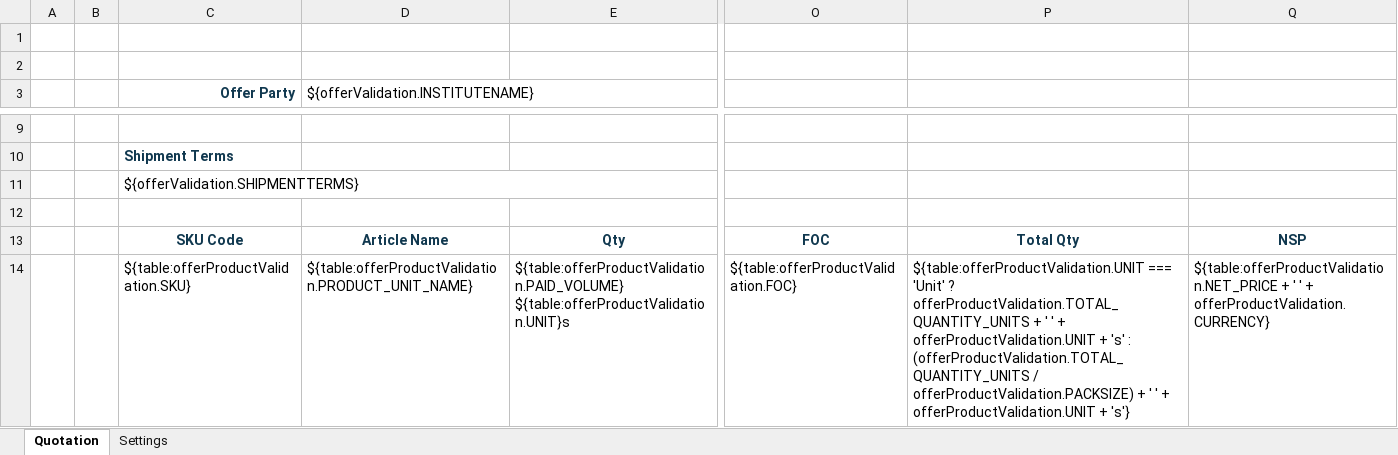
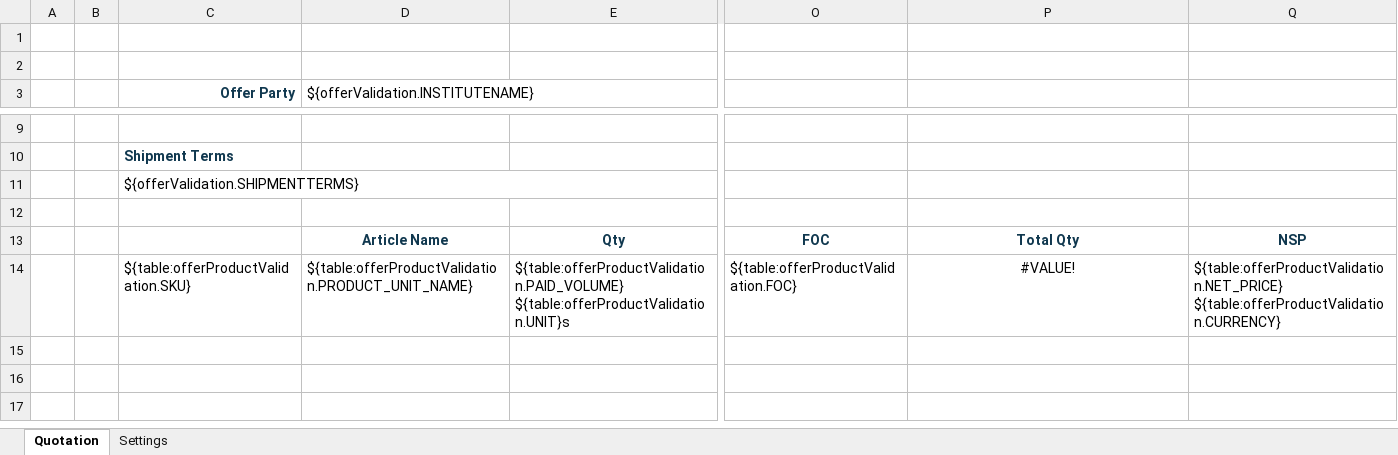
Before and after one commit to mandar-velankar/TNDR_FAST_BACKEND, an Excel workbook: srv/xlsx-templates/TH - Quotation Template.xlsx, sheet Quotation, drawn as a sheet; only a part is shown, gaps mark what is left out; the shorter side is filled out with more unchanged rows; values as stored, in another font and other column widths than the file's, no borders; charts and pictures not drawn; the diff covers the shown part only; the diff names each change by its address in the sheet, - before the commit and + after, or states it on an @@ line.

```diff
--- a/srv/xlsx-templates/TH - Quotation Template.xlsx (sheet Quotation)
+++ b/srv/xlsx-templates/TH - Quotation Template.xlsx (sheet Quotation)
-C13 (Offer Party): SKU Code
+C13 (Offer Party): (empty)
-P14: ${table:offerProductValidation.UNIT === 'Unit' ? offerProductValidation.TOTAL_QUANTITY_UNITS + ' ' + offerProductValidation.UNIT + 's' : (offerProductValidation.TOTAL_QUANTITY_UNITS / offerProductValidation.PACKSIZE) + ' ' + offerProductValidation.UNIT + 's'}
+P14: #VALUE!
-P14 alignment: left
+P14 alignment: center
-Q14: ${table:offerProductValidation.NET_PRICE + ' ' + offerProductValidation.CURRENCY}
+Q14: ${table:offerProductValidation.NET_PRICE} ${table:offerProductValidation.CURRENCY}
```
Also changed, not shown: 3 added rows, 36 removed rows and 2 edited cells elsewhere in this sheet, sheet Settings, formulas that keep their value, charts or pictures, 6 other files.
